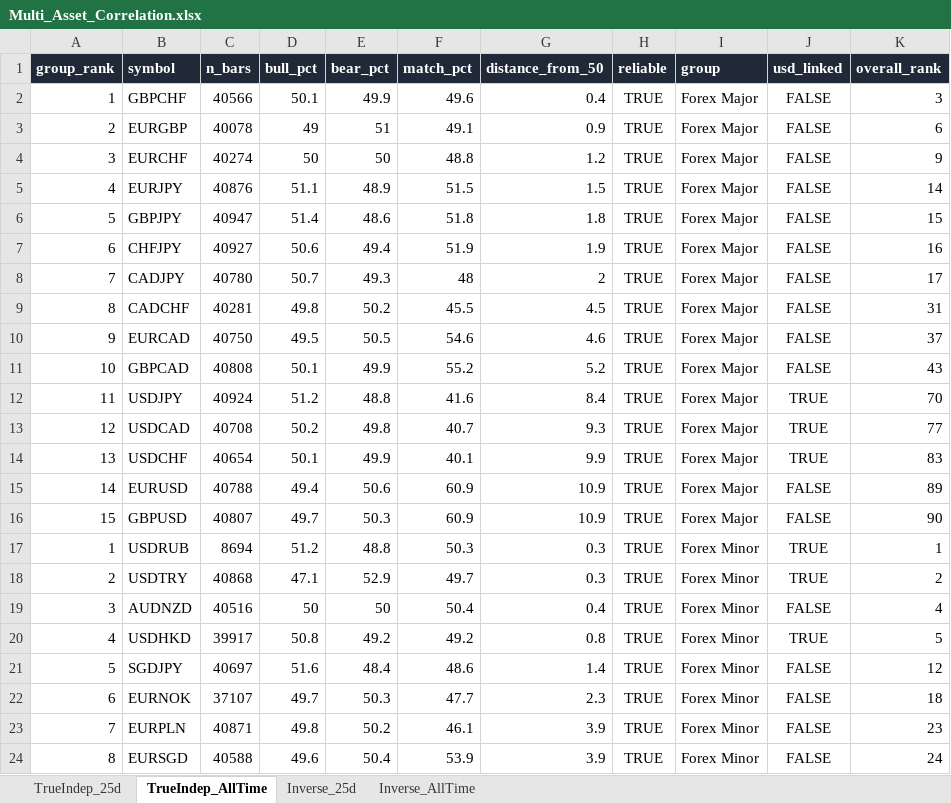
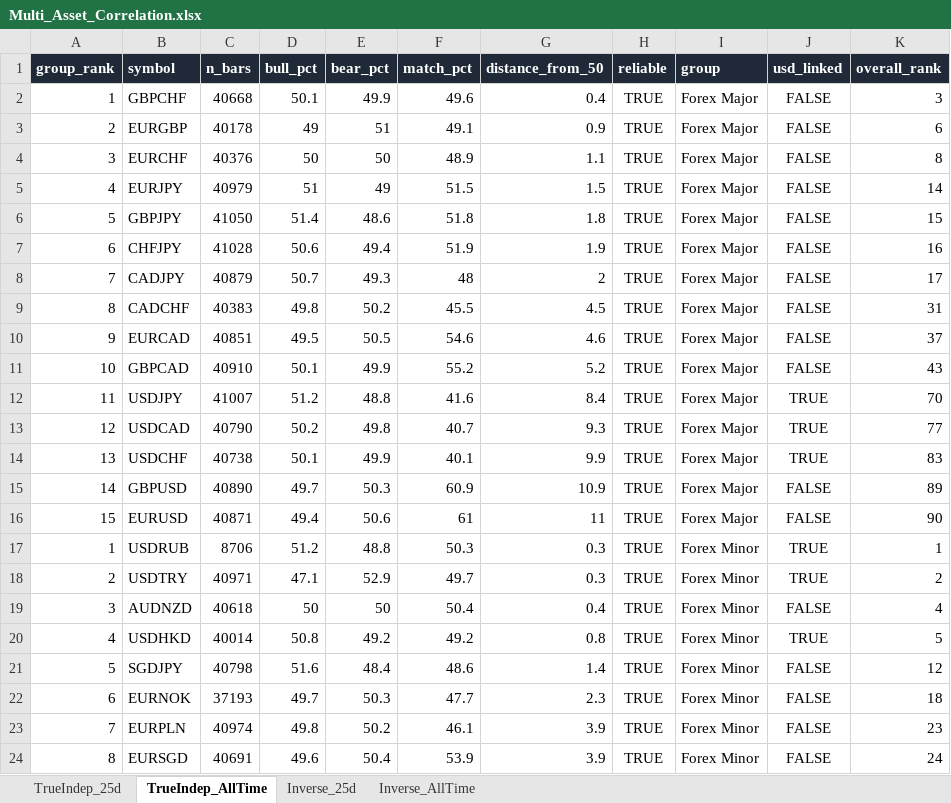
Before and after one commit to Jamesssurfer/Multi_Assets_Correlation, an Excel workbook: output/Multi_Asset_Correlation.xlsx, sheet TrueIndep_AllTime, drawn as a sheet; only a part is shown; values as stored, in another font and other column widths than the file's, no borders; removed rows and columns are numbered as before the commit, all else as after; the diff covers the shown part only; the diff names each change by its address in the sheet, - before the commit and + after, or states it on an @@ line.

```diff
--- a/output/Multi_Asset_Correlation.xlsx (sheet TrueIndep_AllTime)
+++ b/output/Multi_Asset_Correlation.xlsx (sheet TrueIndep_AllTime)
-C2 (n_bars): 40566
+C2 (n_bars): 40668
-C3 (n_bars): 40078
+C3 (n_bars): 40178
-C4 (n_bars): 40274
+C4 (n_bars): 40376
-F4 (match_pct): 48.8
+F4 (match_pct): 48.9
-G4 (distance_from_50): 1.2
+G4 (distance_from_50): 1.1
-K4 (overall_rank): 9
+K4 (overall_rank): 8
-C5 (n_bars): 40876
+C5 (n_bars): 40979
-D5 (bull_pct): 51.1
+D5 (bull_pct): 51
-E5 (bear_pct): 48.9
+E5 (bear_pct): 49
-C6 (n_bars): 40947
+C6 (n_bars): 41050
-C7 (n_bars): 40927
+C7 (n_bars): 41028
-C8 (n_bars): 40780
+C8 (n_bars): 40879
-C9 (n_bars): 40281
+C9 (n_bars): 40383
-C10 (n_bars): 40750
+C10 (n_bars): 40851
-C11 (n_bars): 40808
+C11 (n_bars): 40910
-C12 (n_bars): 40924
+C12 (n_bars): 41007
-C13 (n_bars): 40708
+C13 (n_bars): 40790
-C14 (n_bars): 40654
+C14 (n_bars): 40738
-row 15: 14 | EURUSD | 40788 | 49.4 | 50.6 | 60.9 | 10.9 | TRUE | Forex Major | FALSE | 89
-A15 (group_rank): 15
+A15 (group_rank): 14
-C15 (n_bars): 40807
+C15 (n_bars): 40890
-K15 (overall_rank): 90
+K15 (overall_rank): 89
+row 16: 15 | EURUSD | 40871 | 49.4 | 50.6 | 61 | 11 | TRUE | Forex Major | FALSE | 90
-C17 (n_bars): 8694
+C17 (n_bars): 8706
-C18 (n_bars): 40868
+C18 (n_bars): 40971
-C19 (n_bars): 40516
+C19 (n_bars): 40618
-C20 (n_bars): 39917
+C20 (n_bars): 40014
-C21 (n_bars): 40697
+C21 (n_bars): 40798
-C22 (n_bars): 37107
+C22 (n_bars): 37193
-C23 (n_bars): 40871
+C23 (n_bars): 40974
-C24 (n_bars): 40588
+C24 (n_bars): 40691
```
Also changed, not shown: 3 added rows, 3 removed rows and 126 edited cells elsewhere in this sheet, sheet TrueIndep_25d, sheet Inverse_25d, sheet Inverse_AllTime.
